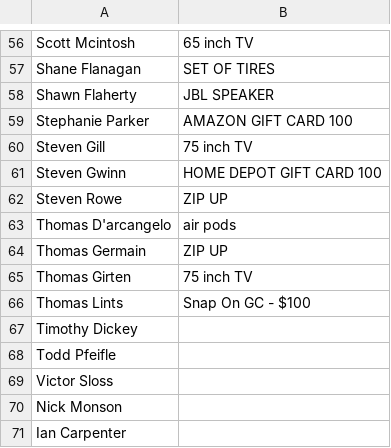
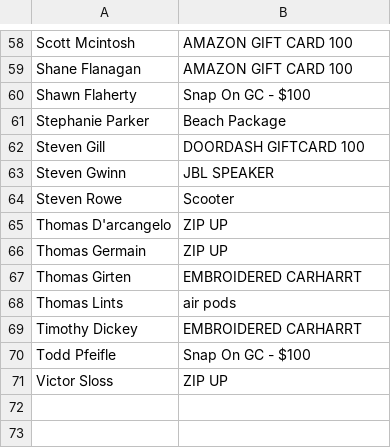
Before and after one commit to kerrybros/christmas-gifts, a CSV file: gifts.csv, drawn as a sheet; only a part is shown, gaps mark what is left out; removed rows and columns are numbered as before the commit, all else as after; the diff covers the shown part only; the diff names each change by its address in the sheet, - before the commit and + after, or states it on an @@ line.

Commit message:
Update gift assignments with final data

```diff
--- a/gifts.csv
+++ b/gifts.csv
-B58: 65 inch TV
+B58: AMAZON GIFT CARD 100
-B59: SET OF TIRES
+B59: AMAZON GIFT CARD 100
-B60: JBL SPEAKER
+B60: Snap On GC - $100
-B61: AMAZON GIFT CARD 100
+B61: Beach Package
-B62: 75 inch TV
+B62: DOORDASH GIFTCARD 100
-B63: HOME DEPOT GIFT CARD 100
+B63: JBL SPEAKER
-B64: ZIP UP
+B64: Scooter
-B65: air pods
+B65: ZIP UP
-B67: 75 inch TV
+B67: EMBROIDERED CARHARRT
-B68: Snap On GC - $100
+B68: air pods
-B69: (empty)
+B69: EMBROIDERED CARHARRT
-B70: (empty)
+B70: Snap On GC - $100
-B71: (empty)
+B71: ZIP UP
-row 70: Nick Monson
-row 71: Ian Carpenter
```
Also changed, not shown: 3 added rows, 1 removed row and 52 edited cells elsewhere in this file.
